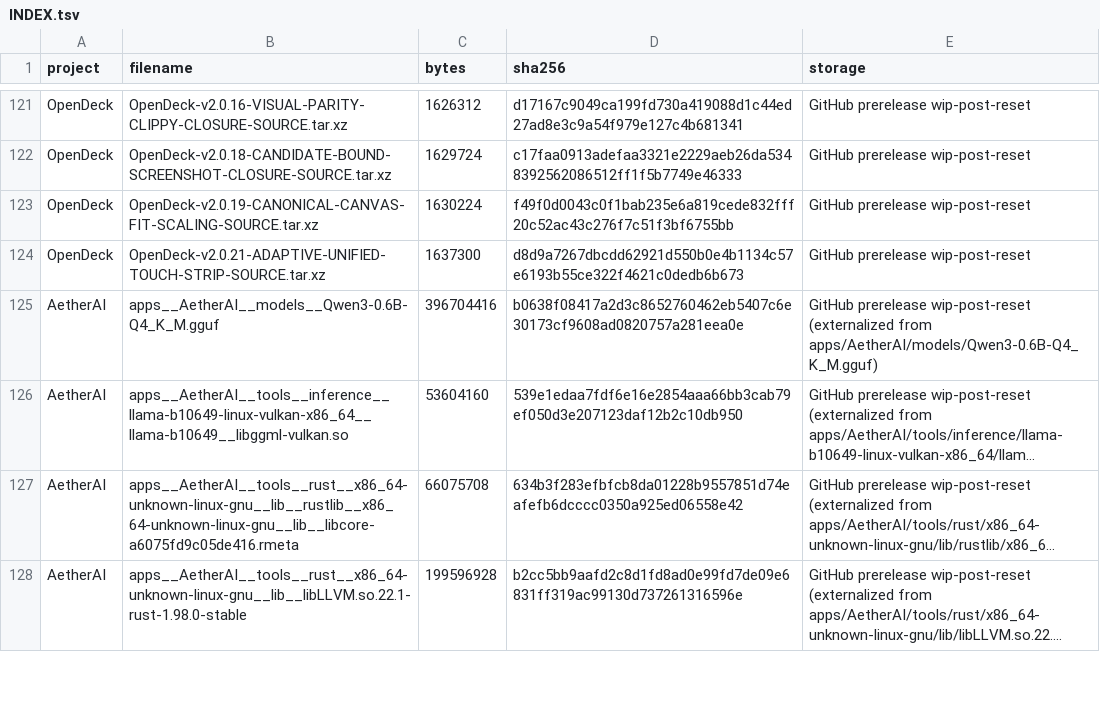
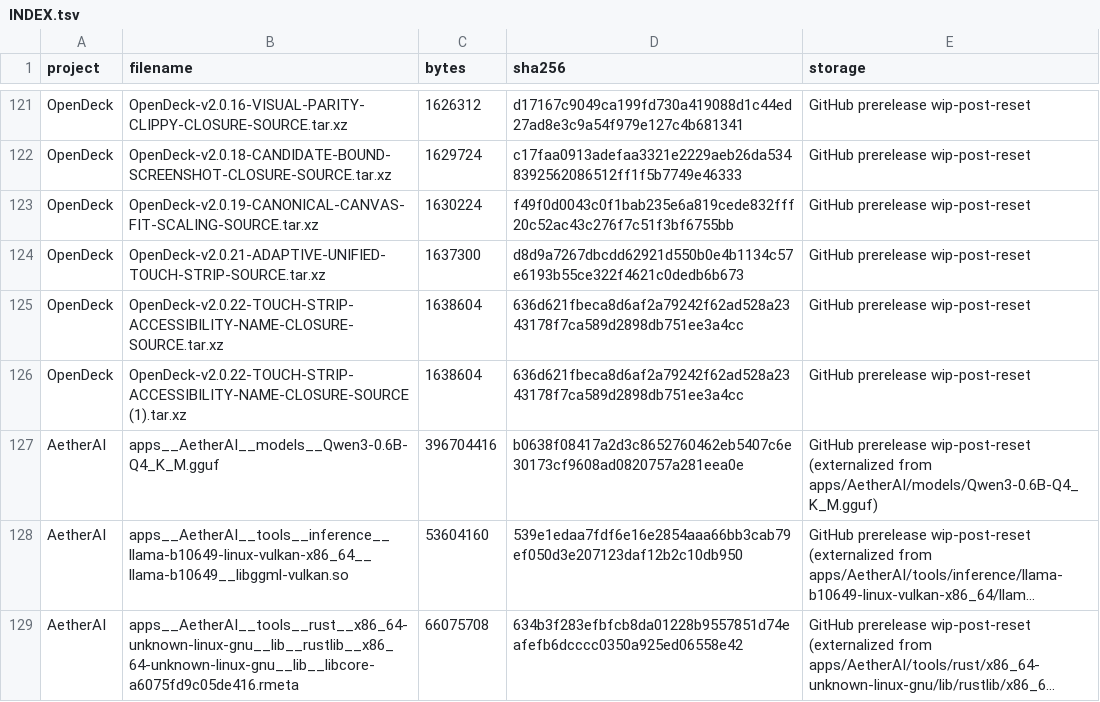
Before and after one commit to pattendnd1-png/AETHERFORGE, a TSV file: artifacts/INDEX.tsv, drawn as a sheet; only a part is shown, gaps mark what is left out; the shorter side is filled out with more unchanged rows; long unchanged cells end in …; the diff names each change by its address in the sheet, - before the commit and + after, or states it on an @@ line.

```diff
--- a/artifacts/INDEX.tsv
+++ b/artifacts/INDEX.tsv
+row 125: OpenDeck | OpenDeck-v2.0.22-TOUCH-STRIP-ACCESSIBILITY-NAME-CLOSURE-SOURCE.tar.xz | 1638604 | 636d621fbeca8d6af2a79242f62ad528a2343178f7ca589d2898db751ee3a4cc | GitHub prerelease wip-post-reset
+row 126: OpenDeck | OpenDeck-v2.0.22-TOUCH-STRIP-ACCESSIBILITY-NAME-CLOSURE-SOURCE (1).tar.xz | 1638604 | 636d621fbeca8d6af2a79242f62ad528a2343178f7ca589d2898db751ee3a4cc | GitHub prerelease wip-post-reset
```
Also changed, not shown: 4 other files.
